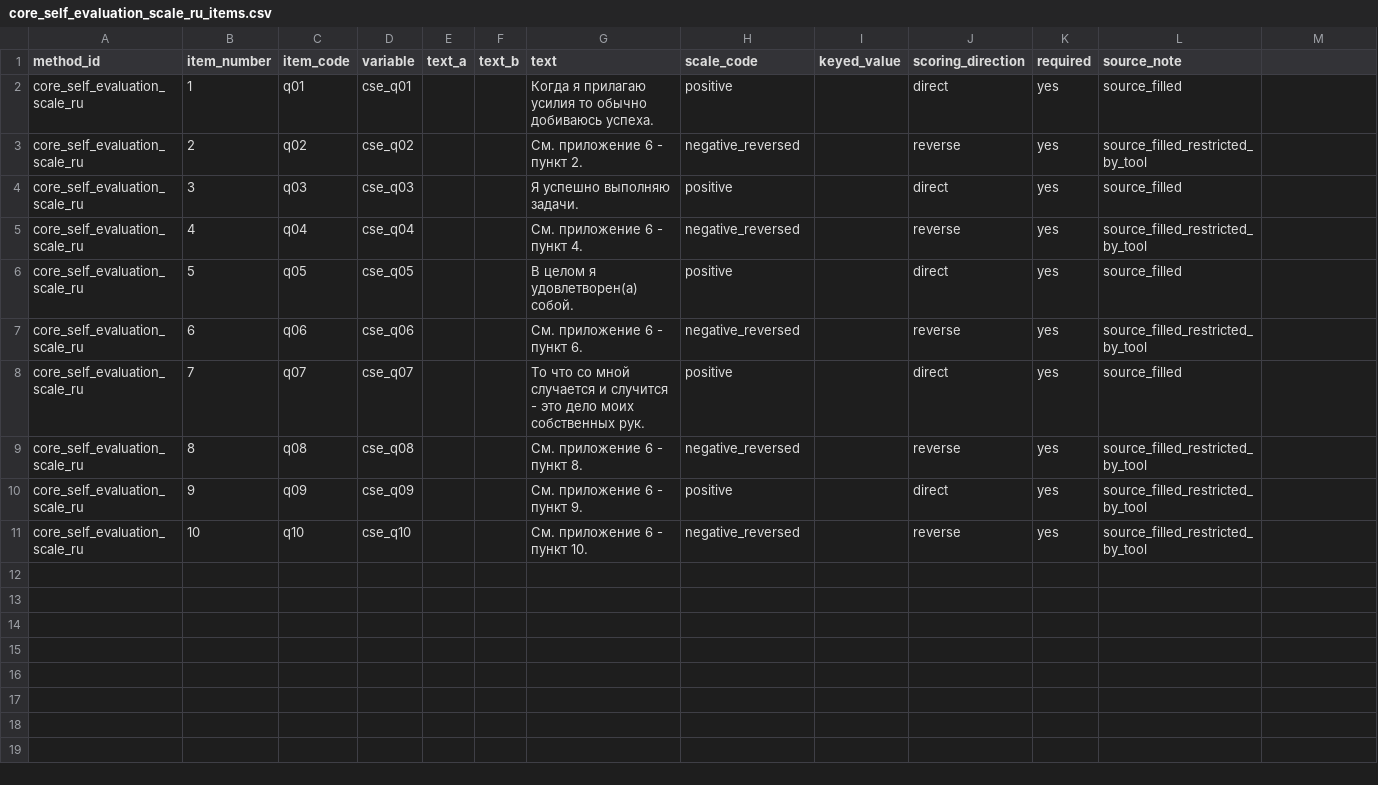
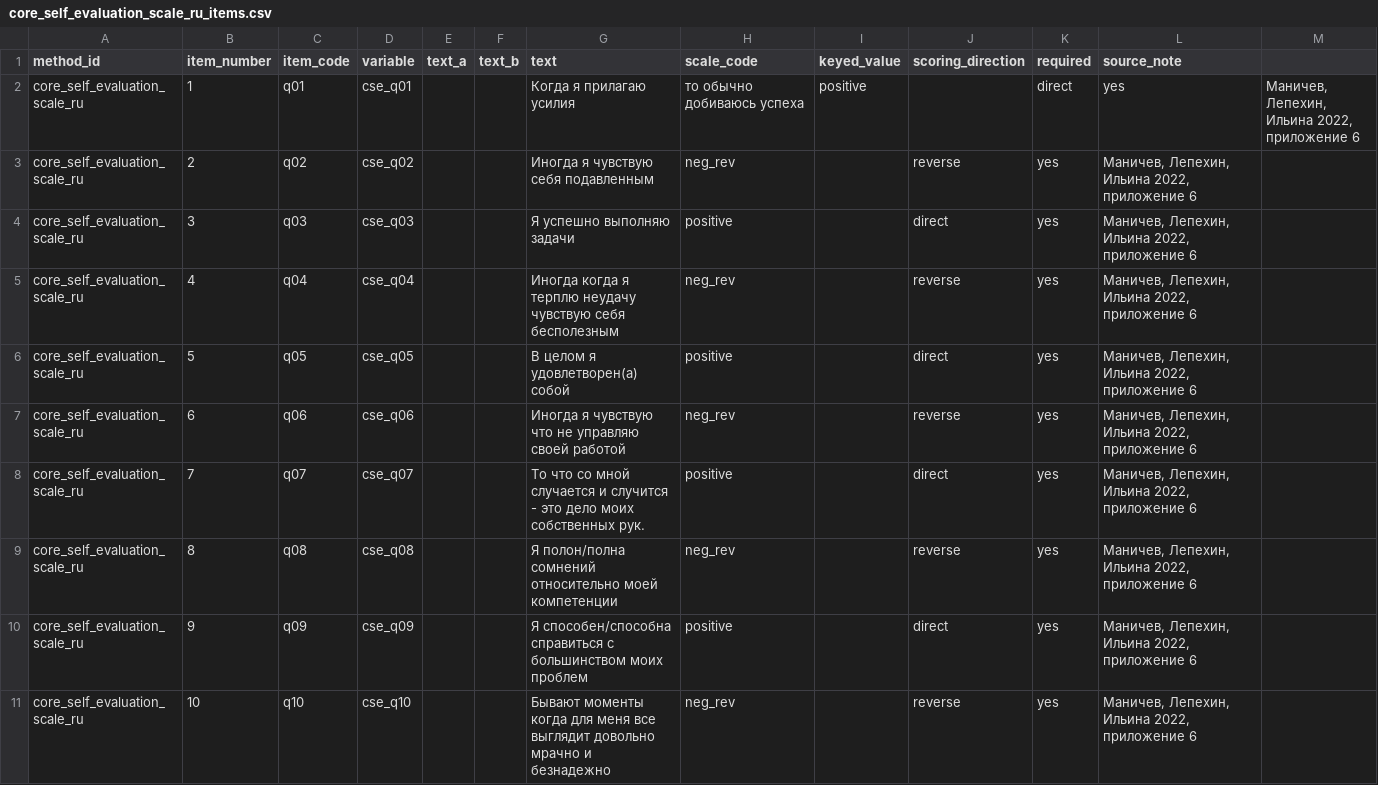
Before and after one commit to mkwsk/beskhmelnitsyna_papers, a CSV file: methods/items/core_self_evaluation_scale_ru_items.csv, drawn as a sheet.

Commit message:
fix(methods): clean method archive

```diff
--- a/methods/items/core_self_evaluation_scale_ru_items.csv
+++ b/methods/items/core_self_evaluation_scale_ru_items.csv
@@ -1,11 +1,11 @@
 method_id,item_number,item_code,variable,text_a,text_b,text,scale_code,keyed_value,scoring_direction,required,source_note
-core_self_evaluation_scale_ru,1,q01,cse_q01,,,Когда я прилагаю усилия то обычно добиваюсь успеха.,positive,,direct,yes,source_filled
-core_self_evaluation_scale_ru,2,q02,cse_q02,,,См. приложение 6 - пункт 2.,negative_reversed,,reverse,yes,source_filled_restricted_by_tool
-core_self_evaluation_scale_ru,3,q03,cse_q03,,,Я успешно выполняю задачи.,positive,,direct,yes,source_filled
-core_self_evaluation_scale_ru,4,q04,cse_q04,,,См. приложение 6 - пункт 4.,negative_reversed,,reverse,yes,source_filled_restricted_by_tool
-core_self_evaluation_scale_ru,5,q05,cse_q05,,,В целом я удовлетворен(а) собой.,positive,,direct,yes,source_filled
-core_self_evaluation_scale_ru,6,q06,cse_q06,,,См. приложение 6 - пункт 6.,negative_reversed,,reverse,yes,source_filled_restricted_by_tool
-core_self_evaluation_scale_ru,7,q07,cse_q07,,,То что со мной случается и случится - это дело моих собственных рук.,positive,,direct,yes,source_filled
-core_self_evaluation_scale_ru,8,q08,cse_q08,,,См. приложение 6 - пункт 8.,negative_reversed,,reverse,yes,source_filled_restricted_by_tool
-core_self_evaluation_scale_ru,9,q09,cse_q09,,,См. приложение 6 - пункт 9.,positive,,direct,yes,source_filled_restricted_by_tool
-core_self_evaluation_scale_ru,10,q10,cse_q10,,,См. приложение 6 - пункт 10.,negative_reversed,,reverse,yes,source_filled_restricted_by_tool
+core_self_evaluation_scale_ru,1,q01,cse_q01,,,Когда я прилагаю усилия, то обычно добиваюсь успеха,positive,,direct,yes,"Маничев, Лепехин, Ильина 2022, приложение 6"
+core_self_evaluation_scale_ru,2,q02,cse_q02,,,Иногда я чувствую себя подавленным,neg_rev,,reverse,yes,"Маничев, Лепехин, Ильина 2022, приложение 6"
+core_self_evaluation_scale_ru,3,q03,cse_q03,,,Я успешно выполняю задачи,positive,,direct,yes,"Маничев, Лепехин, Ильина 2022, приложение 6"
+core_self_evaluation_scale_ru,4,q04,cse_q04,,,Иногда когда я терплю неудачу чувствую себя бесполезным,neg_rev,,reverse,yes,"Маничев, Лепехин, Ильина 2022, приложение 6"
+core_self_evaluation_scale_ru,5,q05,cse_q05,,,В целом я удовлетворен(а) собой,positive,,direct,yes,"Маничев, Лепехин, Ильина 2022, приложение 6"
+core_self_evaluation_scale_ru,6,q06,cse_q06,,,Иногда я чувствую что не управляю своей работой,neg_rev,,reverse,yes,"Маничев, Лепехин, Ильина 2022, приложение 6"
+core_self_evaluation_scale_ru,7,q07,cse_q07,,,"То что со мной случается и случится - это дело моих собственных рук.",positive,,direct,yes,"Маничев, Лепехин, Ильина 2022, приложение 6"
+core_self_evaluation_scale_ru,8,q08,cse_q08,,,Я полон/полна сомнений относительно моей компетенции,neg_rev,,reverse,yes,"Маничев, Лепехин, Ильина 2022, приложение 6"
+core_self_evaluation_scale_ru,9,q09,cse_q09,,,Я способен/способна справиться с большинством моих проблем,positive,,direct,yes,"Маничев, Лепехин, Ильина 2022, приложение 6"
+core_self_evaluation_scale_ru,10,q10,cse_q10,,,Бывают моменты когда для меня все выглядит довольно мрачно и безнадежно,neg_rev,,reverse,yes,"Маничев, Лепехин, Ильина 2022, приложение 6"
```
